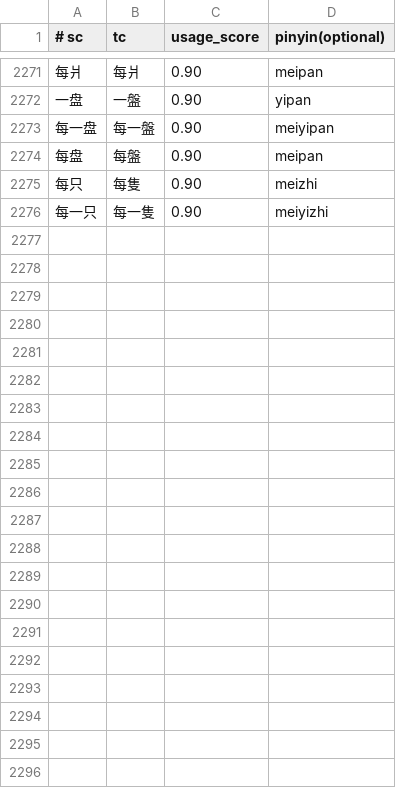
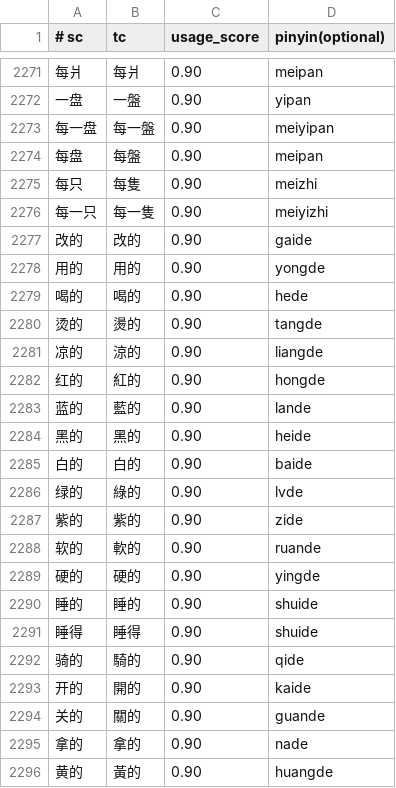
Before and after one commit to shenmin/cassotis-lexicon, a TSV file: manifests/curated_daily_phrases.tsv, drawn as a sheet; only a part is shown, gaps mark what is left out.

Commit message:
Add more adjective and state daily phrases

```diff
--- a/manifests/curated_daily_phrases.tsv
+++ b/manifests/curated_daily_phrases.tsv
@@ -2276 +2276,21 @@
 每一只	每一隻	0.90	meiyizhi
+改的	改的	0.90	gaide
+用的	用的	0.90	yongde
+喝的	喝的	0.90	hede
+烫的	燙的	0.90	tangde
+凉的	涼的	0.90	liangde
+红的	紅的	0.90	hongde
+蓝的	藍的	0.90	lande
+黑的	黑的	0.90	heide
+白的	白的	0.90	baide
+绿的	綠的	0.90	lvde
+紫的	紫的	0.90	zide
+软的	軟的	0.90	ruande
+硬的	硬的	0.90	yingde
+睡的	睡的	0.90	shuide
+睡得	睡得	0.90	shuide
+骑的	騎的	0.90	qide
+开的	開的	0.90	kaide
+关的	關的	0.90	guande
+拿的	拿的	0.90	nade
+黄的	黃的	0.90	huangde
```
Also changed, not shown: 10 other files.
